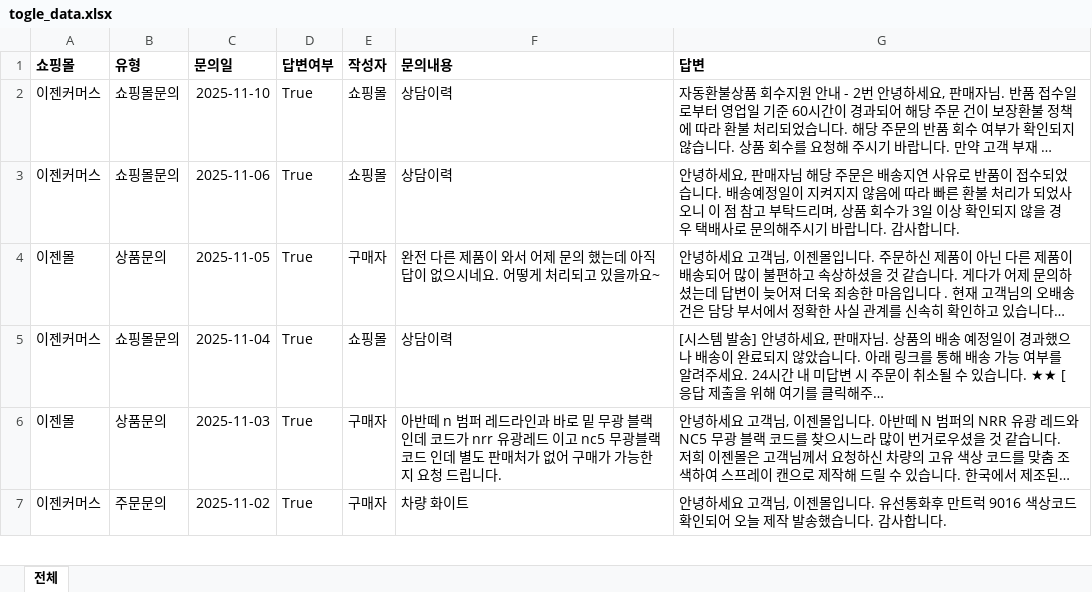
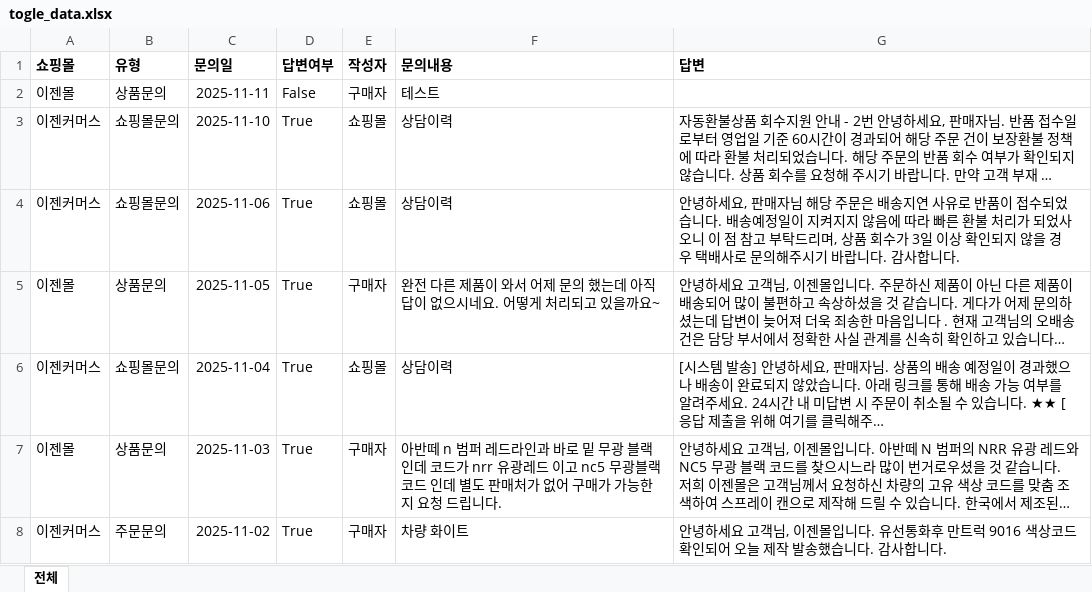
Before and after one commit to newghi/3float, an Excel workbook: togleCS_v1.0.4/app/data/togle_data.xlsx, sheet 전체, drawn as a sheet; only a part is shown; long unchanged cells end in …; values as stored, in another font and other column widths than the file's, no borders; the diff names each change by its address in the sheet, - before the commit and + after, or states it on an @@ line.

```diff
--- a/togleCS_v1.0.4/app/data/togle_data.xlsx (sheet 전체)
+++ b/togleCS_v1.0.4/app/data/togle_data.xlsx (sheet 전체)
+row 2: 이젠몰 | 상품문의 | 2025-11-11 | False | 구매자 | 테스트
```
Also changed, not shown: 6 other files.
